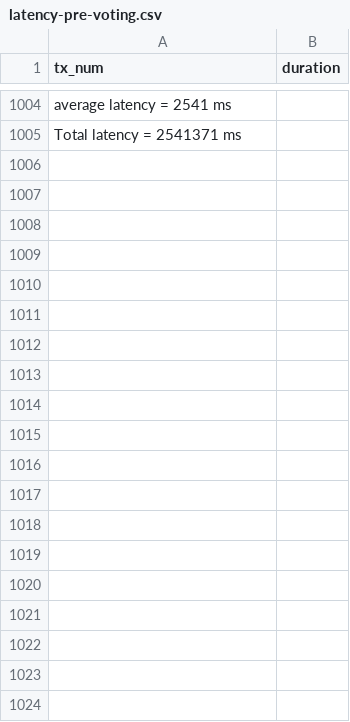
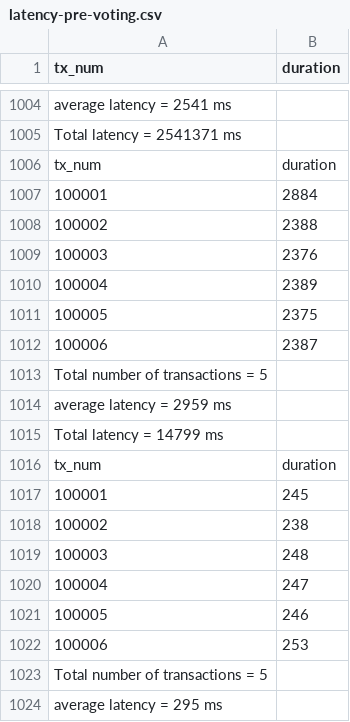
Before and after one commit to satyam-thakur/BBVS, a CSV file: Performance_cloud/latency-pre-voting.csv, drawn as a sheet; only a part is shown, gaps mark what is left out; the diff covers the shown part only.

```diff
--- a/Performance_cloud/latency-pre-voting.csv
+++ b/Performance_cloud/latency-pre-voting.csv
@@ -1005 +1005,20 @@ average latency = 2541 ms
 Total latency = 2541371 ms
+tx_num, duration
+100001,2884
+100002,2388
+100003,2376
+100004,2389
+100005,2375
+100006,2387
+Total number of transactions = 5
+average latency = 2959 ms
+Total latency = 14799 ms
+tx_num, duration
+100001,245
+100002,238
+100003,248
+100004,247
+100005,246
+100006,253
+Total number of transactions = 5
+average latency = 295 ms
```
Also changed, not shown: 23 added rows elsewhere in this file, 1 other file.
